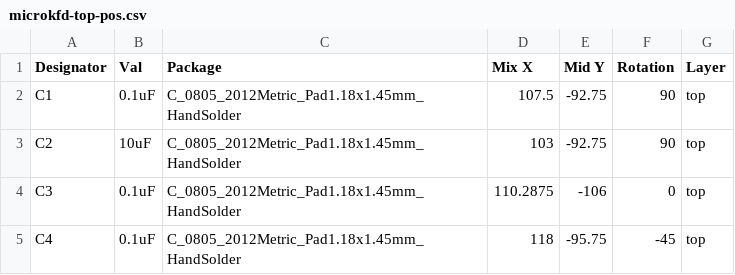
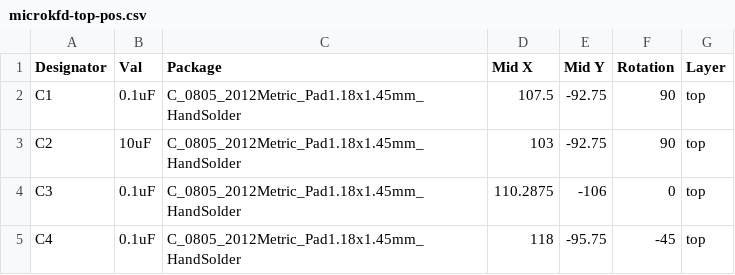
Before and after one commit to W3AXL/MicroKFD, a CSV file: gerb/revF/microkfd-top-pos.csv, drawn as a sheet; only a part is shown.

Commit message:
fixed pos

```diff
--- a/gerb/revF/microkfd-top-pos.csv
+++ b/gerb/revF/microkfd-top-pos.csv
@@ -1,2 +1,2 @@
-Designator,Val,Package,Mix X ,Mid Y,Rotation,Layer
+Designator,Val,Package,Mid X ,Mid Y,Rotation,Layer
 C1,0.1uF,C_0805_2012Metric_Pad1.18x1.45mm_HandSolder,107.5,-92.75,90,top
```
